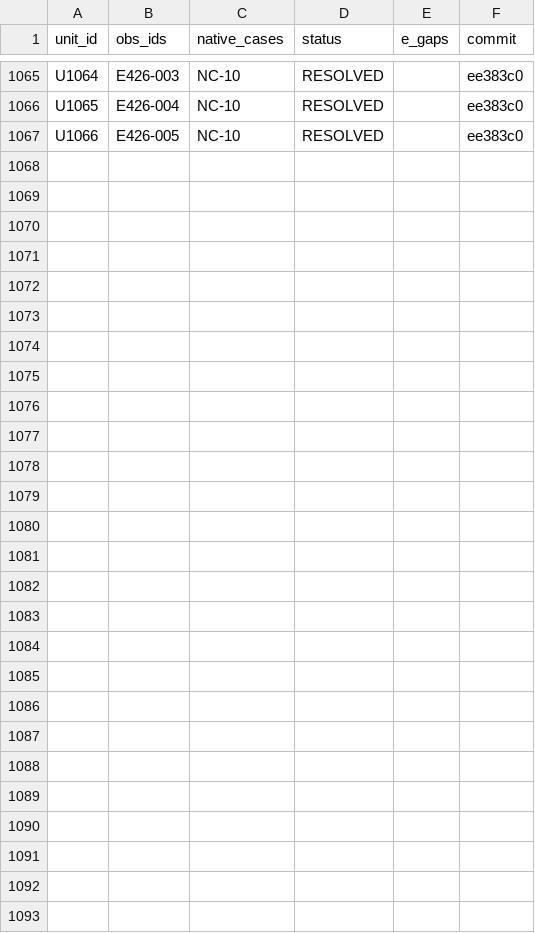
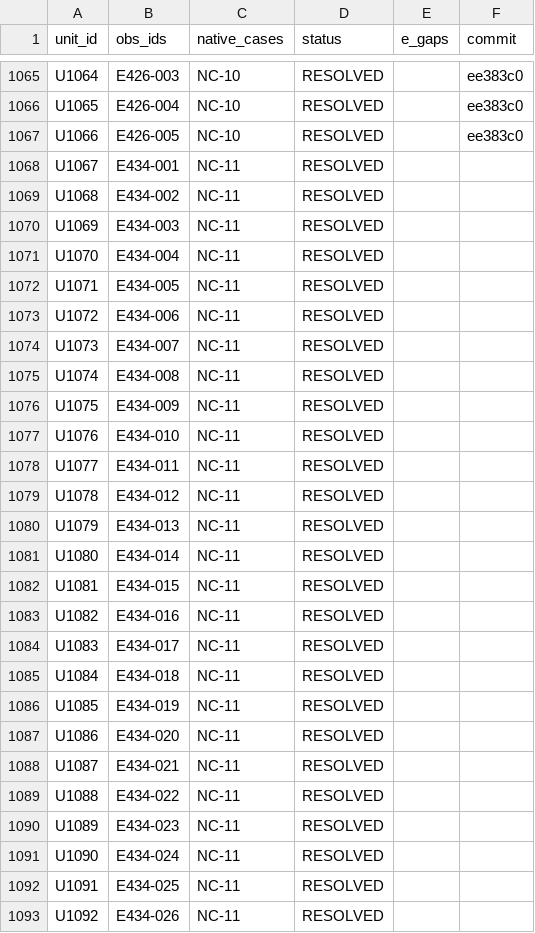
Before and after one commit to rohhj01-droid/red-team-spike, a TSV file: phase3_5/exploratory/units.tsv, drawn as a sheet; only a part is shown, gaps mark what is left out.

```diff
--- a/phase3_5/exploratory/units.tsv
+++ b/phase3_5/exploratory/units.tsv
@@ -1067 +1067,27 @@ U1065	E426-004	NC-10	RESOLVED		ee383c0
 U1066	E426-005	NC-10	RESOLVED		ee383c0
+U1067	E434-001	NC-11	RESOLVED		
+U1068	E434-002	NC-11	RESOLVED		
+U1069	E434-003	NC-11	RESOLVED		
+U1070	E434-004	NC-11	RESOLVED		
+U1071	E434-005	NC-11	RESOLVED		
+U1072	E434-006	NC-11	RESOLVED		
+U1073	E434-007	NC-11	RESOLVED		
+U1074	E434-008	NC-11	RESOLVED		
+U1075	E434-009	NC-11	RESOLVED		
+U1076	E434-010	NC-11	RESOLVED		
+U1077	E434-011	NC-11	RESOLVED		
+U1078	E434-012	NC-11	RESOLVED		
+U1079	E434-013	NC-11	RESOLVED		
+U1080	E434-014	NC-11	RESOLVED		
+U1081	E434-015	NC-11	RESOLVED		
+U1082	E434-016	NC-11	RESOLVED		
+U1083	E434-017	NC-11	RESOLVED		
+U1084	E434-018	NC-11	RESOLVED		
+U1085	E434-019	NC-11	RESOLVED		
+U1086	E434-020	NC-11	RESOLVED		
+U1087	E434-021	NC-11	RESOLVED		
+U1088	E434-022	NC-11	RESOLVED		
+U1089	E434-023	NC-11	RESOLVED		
+U1090	E434-024	NC-11	RESOLVED		
+U1091	E434-025	NC-11	RESOLVED		
+U1092	E434-026	NC-11	RESOLVED		
```
Also changed, not shown: phase3_5/exploratory/cost_log.tsv, 1 other file.
